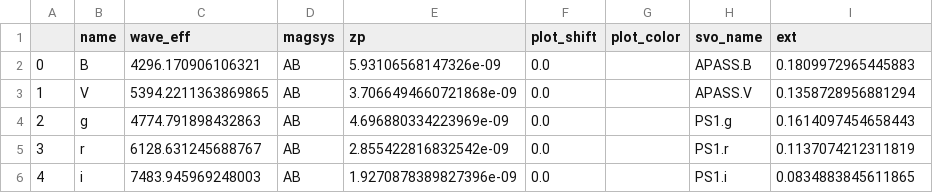
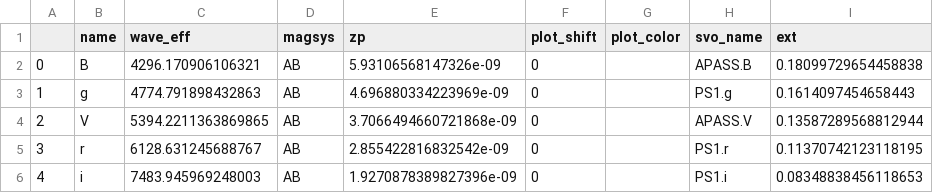
Before and after one commit to emirkmo/supernova, a CSV file: SN2020lao/lum/SNClass_SN2020lao/SN2020lao_bands.csv, drawn as a sheet.

```diff
--- a/SN2020lao/lum/SNClass_SN2020lao/SN2020lao_bands.csv
+++ b/SN2020lao/lum/SNClass_SN2020lao/SN2020lao_bands.csv
@@ -1,6 +1,6 @@
 ,name,wave_eff,magsys,zp,plot_shift,plot_color,svo_name,ext
-0,B,4296.170906106321,AB,5.93106568147326e-09,0.0,,APASS.B,0.1809972965445883
-1,V,5394.2211363869865,AB,3.7066494660721868e-09,0.0,,APASS.V,0.1358728956881294
-2,g,4774.791898432863,AB,4.696880334223969e-09,0.0,,PS1.g,0.1614097454658443
-3,r,6128.631245688767,AB,2.855422816832542e-09,0.0,,PS1.r,0.1137074212311819
-4,i,7483.945969248003,AB,1.9270878389827396e-09,0.0,,PS1.i,0.0834883845611865
+0,B,4296.170906106321,AB,5.93106568147326e-09,0,,APASS.B,0.18099729654458838
+1,g,4774.791898432863,AB,4.696880334223969e-09,0,,PS1.g,0.1614097454658443
+2,V,5394.2211363869865,AB,3.7066494660721868e-09,0,,APASS.V,0.13587289568812944
+3,r,6128.631245688767,AB,2.855422816832542e-09,0,,PS1.r,0.11370742123118195
+4,i,7483.945969248003,AB,1.9270878389827396e-09,0,,PS1.i,0.08348838456118653
```
Also changed, not shown: SN2020lao/SNClass_SN1998bw/SN1998bw_phot.csv, SN2020lao/interp/SNClass_SN2020lao/SN2020lao_phot.csv, 10 other files.
